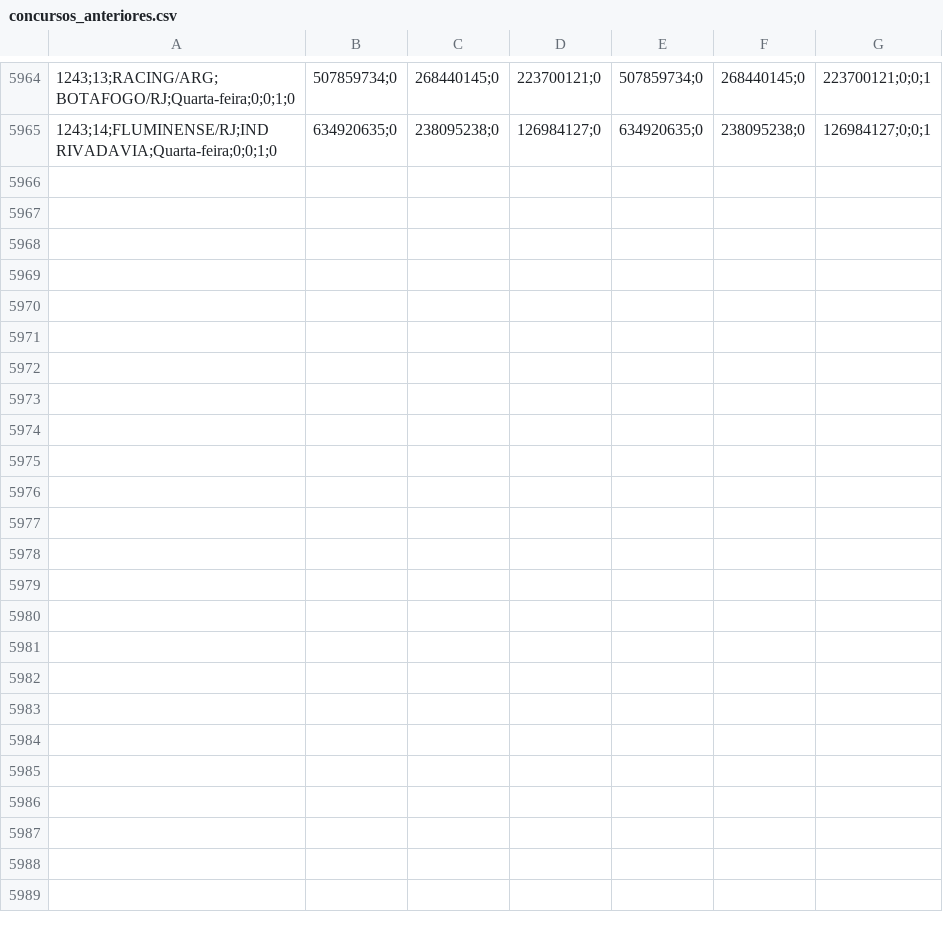
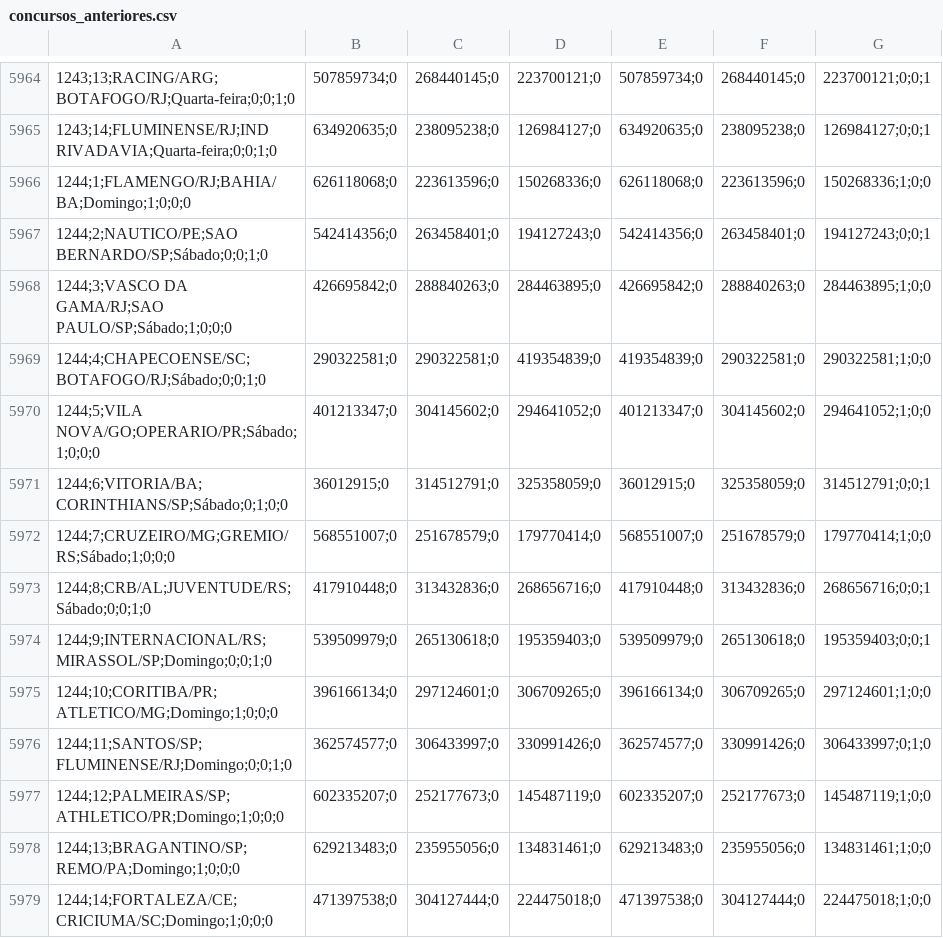
Before and after one commit to marcosvilhena87/loteca-ML-Default, a CSV file: data/concursos_anteriores.csv, drawn as a sheet; only a part is shown, gaps mark what is left out.

```diff
--- a/data/concursos_anteriores.csv
+++ b/data/concursos_anteriores.csv
@@ -5965 +5965,15 @@
 1243;14;FLUMINENSE/RJ;IND RIVADAVIA;Quarta-feira;0;0;1;0,634920635;0,238095238;0,126984127;0,634920635;0,238095238;0,126984127;0;0;1
+1244;1;FLAMENGO/RJ;BAHIA/BA;Domingo;1;0;0;0,626118068;0,223613596;0,150268336;0,626118068;0,223613596;0,150268336;1;0;0
+1244;2;NAUTICO/PE;SAO BERNARDO/SP;Sábado;0;0;1;0,542414356;0,263458401;0,194127243;0,542414356;0,263458401;0,194127243;0;0;1
+1244;3;VASCO DA GAMA/RJ;SAO PAULO/SP;Sábado;1;0;0;0,426695842;0,288840263;0,284463895;0,426695842;0,288840263;0,284463895;1;0;0
+1244;4;CHAPECOENSE/SC;BOTAFOGO/RJ;Sábado;0;0;1;0,290322581;0,290322581;0,419354839;0,419354839;0,290322581;0,290322581;1;0;0
+1244;5;VILA NOVA/GO;OPERARIO/PR;Sábado;1;0;0;0,401213347;0,304145602;0,294641052;0,401213347;0,304145602;0,294641052;1;0;0
+1244;6;VITORIA/BA;CORINTHIANS/SP;Sábado;0;1;0;0,36012915;0,314512791;0,325358059;0,36012915;0,325358059;0,314512791;0;0;1
+1244;7;CRUZEIRO/MG;GREMIO/RS;Sábado;1;0;0;0,568551007;0,251678579;0,179770414;0,568551007;0,251678579;0,179770414;1;0;0
+1244;8;CRB/AL;JUVENTUDE/RS;Sábado;0;0;1;0,417910448;0,313432836;0,268656716;0,417910448;0,313432836;0,268656716;0;0;1
+1244;9;INTERNACIONAL/RS;MIRASSOL/SP;Domingo;0;0;1;0,539509979;0,265130618;0,195359403;0,539509979;0,265130618;0,195359403;0;0;1
+1244;10;CORITIBA/PR;ATLETICO/MG;Domingo;1;0;0;0,396166134;0,297124601;0,306709265;0,396166134;0,306709265;0,297124601;1;0;0
+1244;11;SANTOS/SP;FLUMINENSE/RJ;Domingo;0;0;1;0,362574577;0,306433997;0,330991426;0,362574577;0,330991426;0,306433997;0;1;0
+1244;12;PALMEIRAS/SP;ATHLETICO/PR;Domingo;1;0;0;0,602335207;0,252177673;0,145487119;0,602335207;0,252177673;0,145487119;1;0;0
+1244;13;BRAGANTINO/SP;REMO/PA;Domingo;1;0;0;0,629213483;0,235955056;0,134831461;0,629213483;0,235955056;0,134831461;1;0;0
+1244;14;FORTALEZA/CE;CRICIUMA/SC;Domingo;1;0;0;0,471397538;0,304127444;0,224475018;0,471397538;0,304127444;0,224475018;1;0;0
```
Also changed, not shown: data/proximo_concurso.csv.
